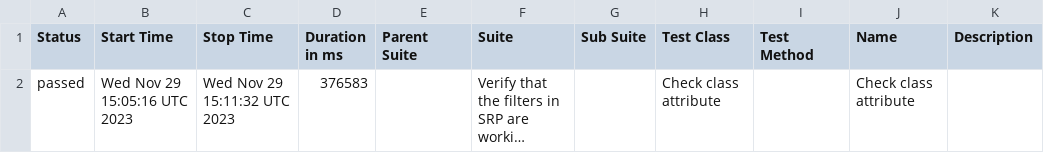
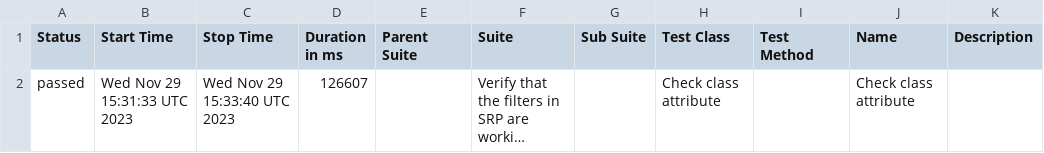
Before and after one commit to jtacopt/cucumber_java_selenium, a CSV file: ios/win/safari/latest/data/suites.csv, drawn as a sheet; long unchanged cells end in …; the diff names each change by its address in the sheet, - before the commit and + after, or states it on an @@ line.

```diff
--- a/ios/win/safari/latest/data/suites.csv
+++ b/ios/win/safari/latest/data/suites.csv
-B2 (Start Time): Wed Nov 29 15:05:16 UTC 2023
+B2 (Start Time): Wed Nov 29 15:31:33 UTC 2023
-C2 (Stop Time): Wed Nov 29 15:11:32 UTC 2023
+C2 (Stop Time): Wed Nov 29 15:33:40 UTC 2023
-D2 (Duration in ms): 376583
+D2 (Duration in ms): 126607
```
Also changed, not shown: 16 other files.
